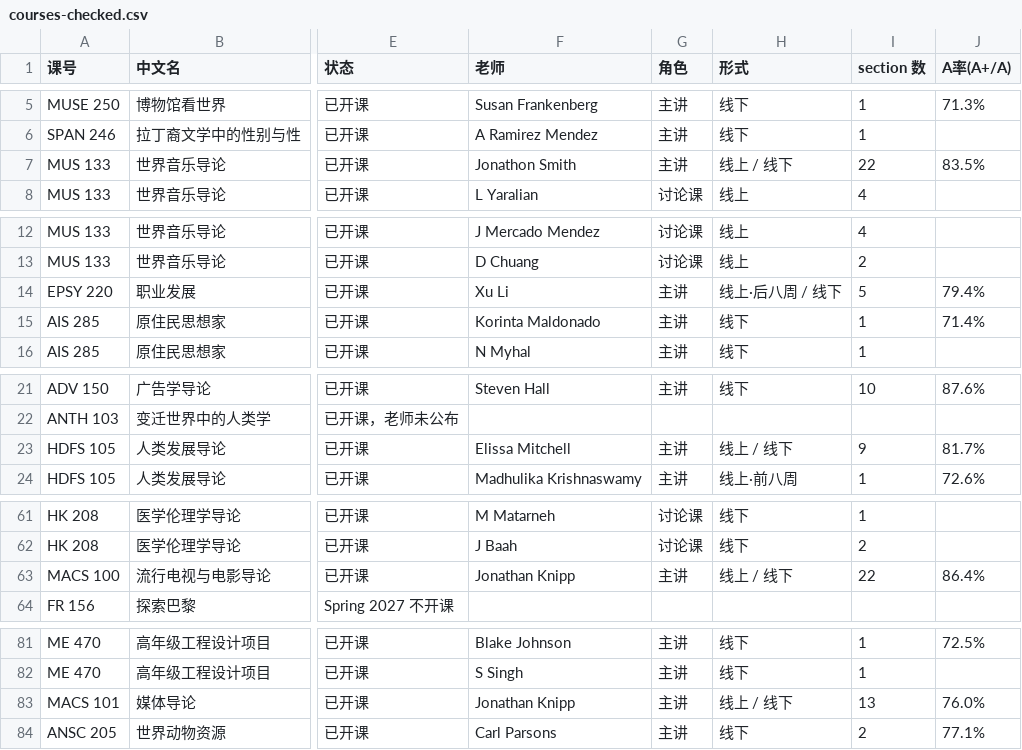
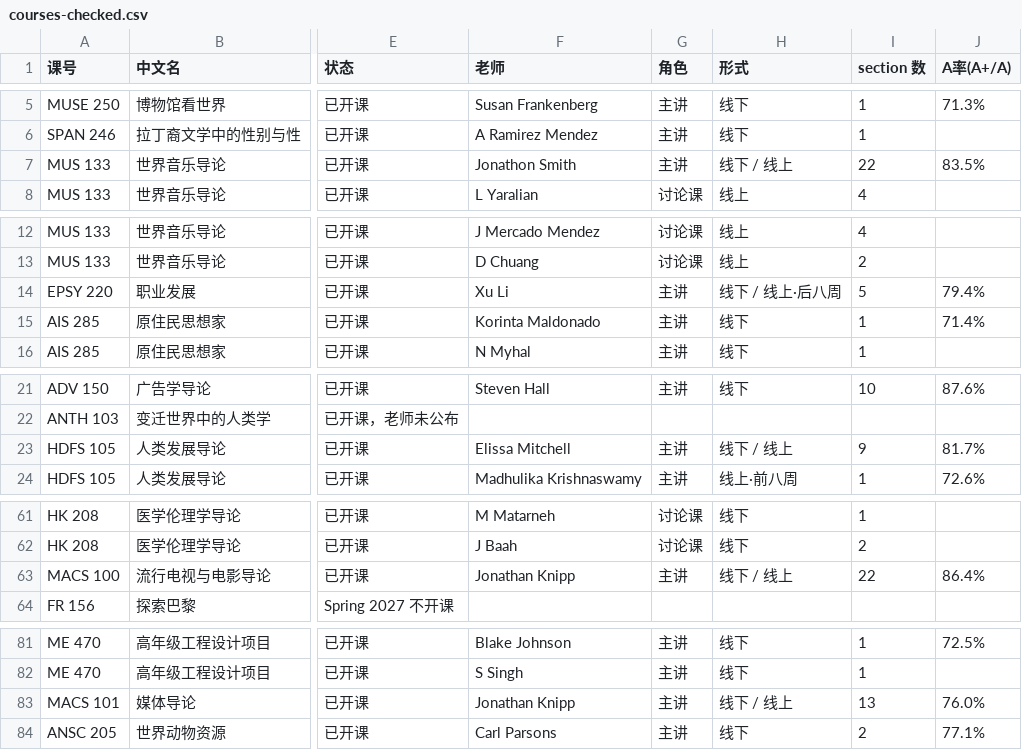
Before and after one commit to Wzx666296/easy-courses, a CSV file: data/spring2027/courses-checked.csv, drawn as a sheet; only a part is shown, gaps mark what is left out; the diff names each change by its address in the sheet, - before the commit and + after, or states it on an @@ line.

```diff
--- a/data/spring2027/courses-checked.csv
+++ b/data/spring2027/courses-checked.csv
-H7 (形式): 线上 / 线下
+H7 (形式): 线下 / 线上
-H14 (形式): 线上·后八周 / 线下
+H14 (形式): 线下 / 线上·后八周
-H23 (形式): 线上 / 线下
+H23 (形式): 线下 / 线上
-H63 (形式): 线上 / 线下
+H63 (形式): 线下 / 线上
-H83 (形式): 线上 / 线下
+H83 (形式): 线下 / 线上
```
Also changed, not shown: 9 other files.
